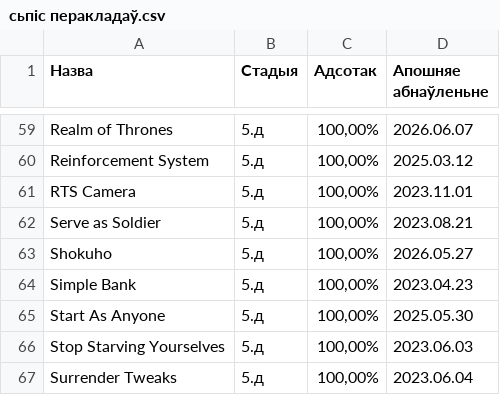
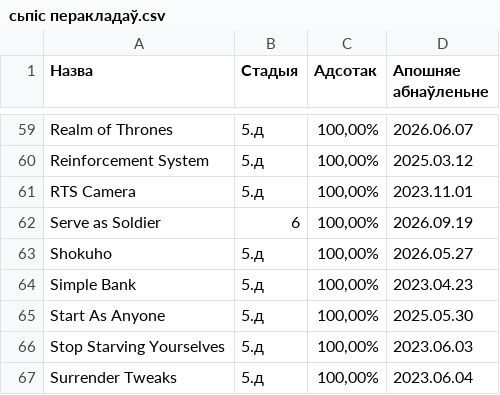
Before and after one commit to gitReiko/by-lang-bannerlord-project, a CSV file: рознае/сьпіс перакладаў.csv, drawn as a sheet; only a part is shown, gaps mark what is left out; the diff names each change by its address in the sheet, - before the commit and + after, or states it on an @@ line.

```diff
--- a/рознае/сьпіс перакладаў.csv
+++ b/рознае/сьпіс перакладаў.csv
-B62 (Стадыя): 5.д
+B62 (Стадыя): 6
-D62 (Апошняе абнаўленьне): 2023.08.21
+D62 (Апошняе абнаўленьне): 2026.09.19
```
Also changed, not shown: 16 other files.
